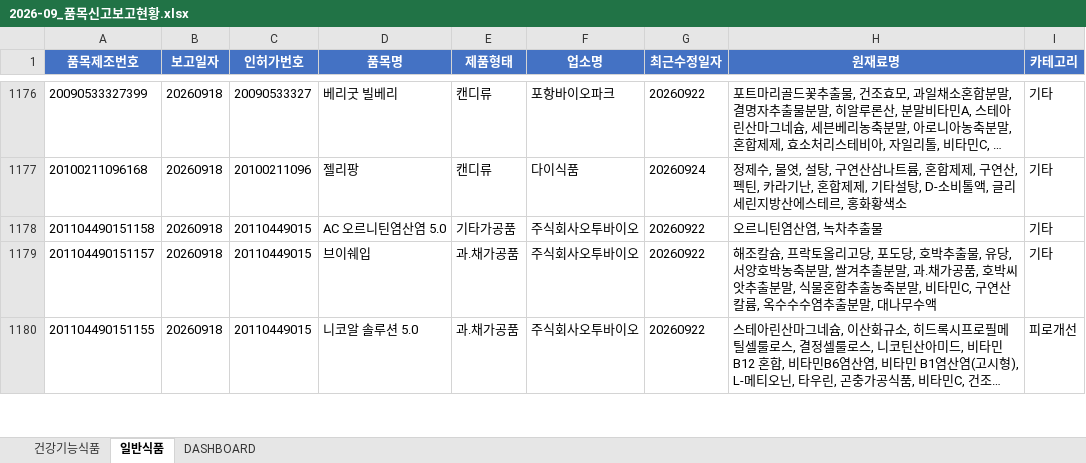
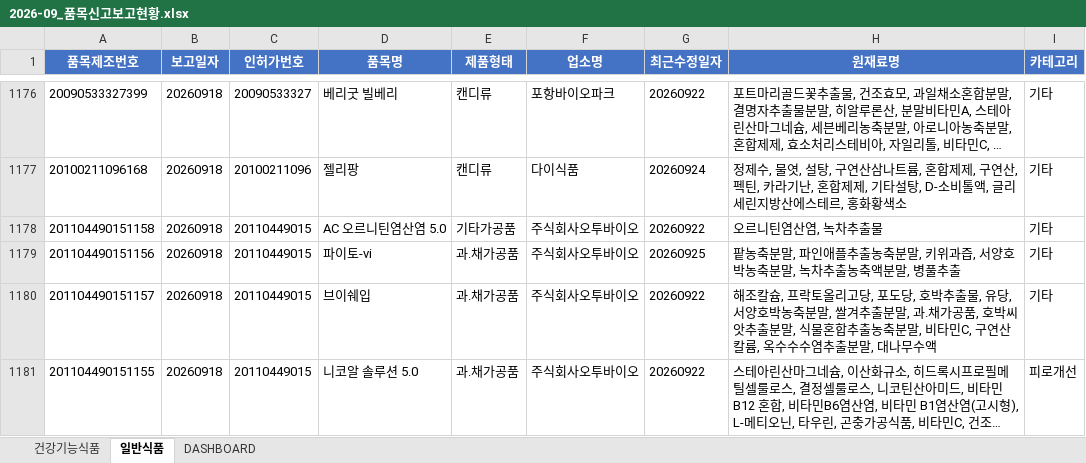
Before and after one commit to primexx98-sudo/food-product-status, an Excel workbook: output/2026-09_품목신고보고현황.xlsx, sheet 일반식품, drawn as a sheet; only a part is shown, gaps mark what is left out; long unchanged cells end in …; values as stored, in another font and other column widths than the file's, no borders; the diff covers the shown part only; the diff names each change by its address in the sheet, - before the commit and + after, or states it on an @@ line.

```diff
--- a/output/2026-09_품목신고보고현황.xlsx (sheet 일반식품)
+++ b/output/2026-09_품목신고보고현황.xlsx (sheet 일반식품)
+row 1179: 201104490151156 | 20260918 | 20110449015 | 파이토-vi | 과.채가공품 | 주식회사오투바이오 | 20260925 | 팥농축분말, 파인애플추출농축분말, 키위과즙, 서양호박농축분말, 녹차추출농축액분말, 병풀추출 | 기타
```
Also changed, not shown: 3 added rows, 2 removed rows and 7 edited cells elsewhere in this sheet, sheet DASHBOARD, 11 other files.
